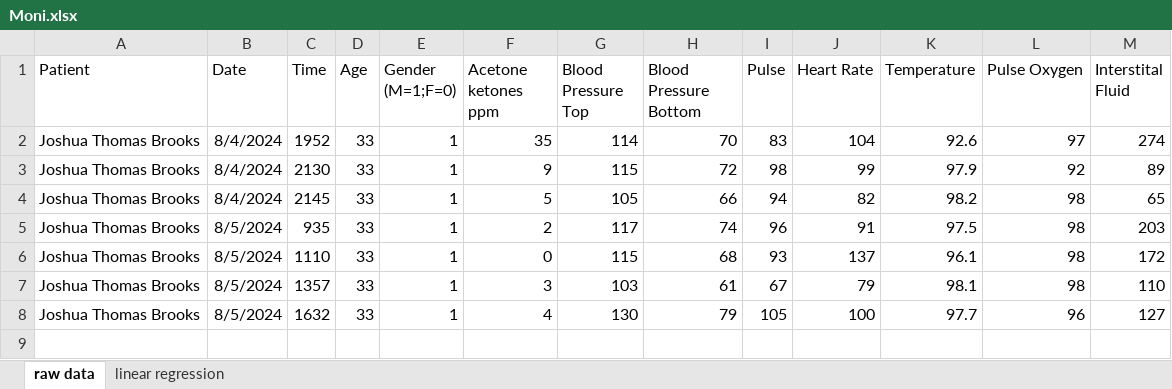
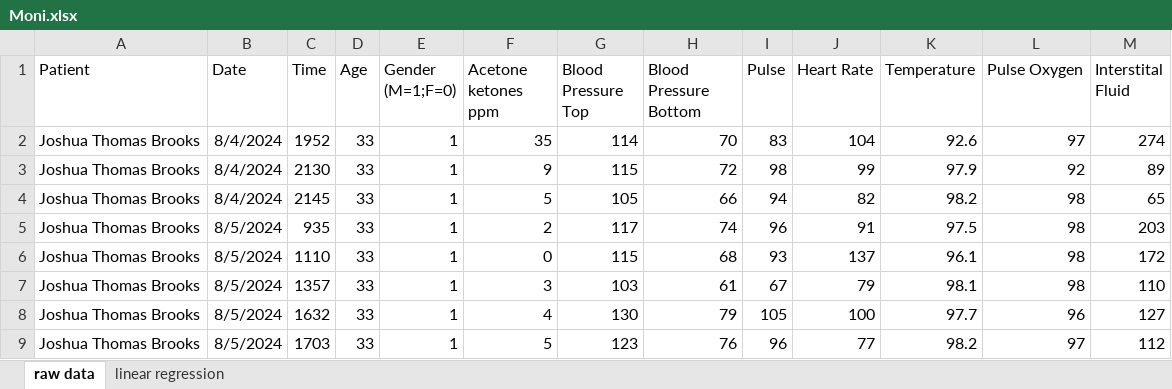
Before and after one commit to jtb21091/Moni, an Excel workbook: Moni.xlsx, sheet raw data, drawn as a sheet; values as stored, in another font and other column widths than the file's, no borders; the diff names each change by its address in the sheet, - before the commit and + after, or states it on an @@ line.

```diff
--- a/Moni.xlsx (sheet raw data)
+++ b/Moni.xlsx (sheet raw data)
+row 9: Joshua Thomas Brooks | 8/5/2024 | 1703 | 33 | 1 | 5 | 123 | 76 | 96 | 77 | 98.2 | 97 | 112
```
Also changed, not shown: sheet linear regression.
